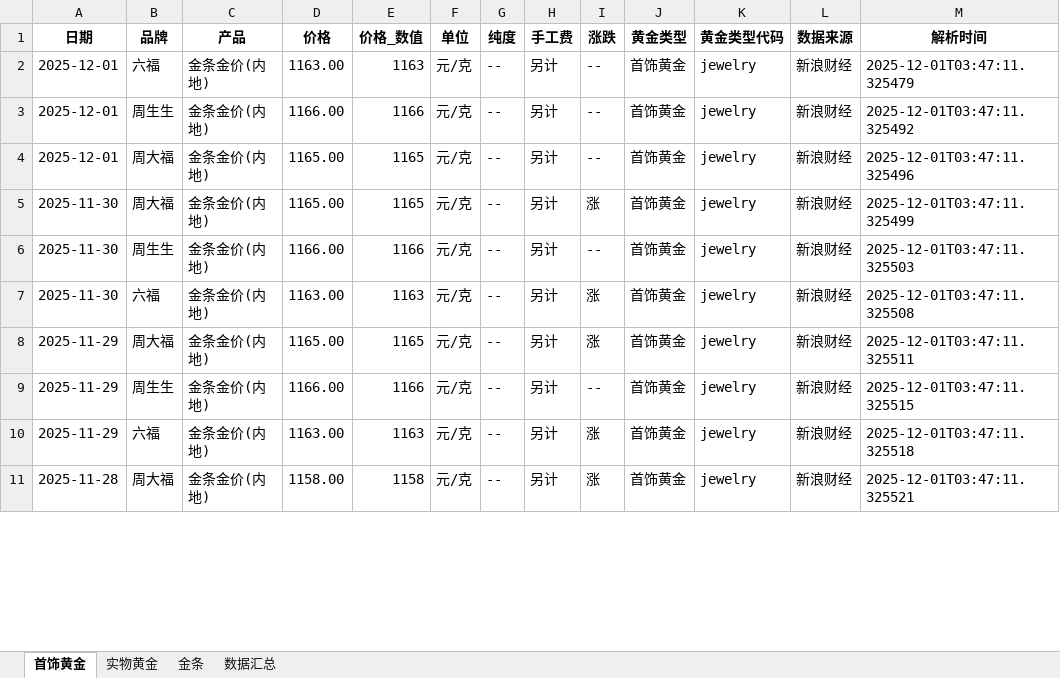
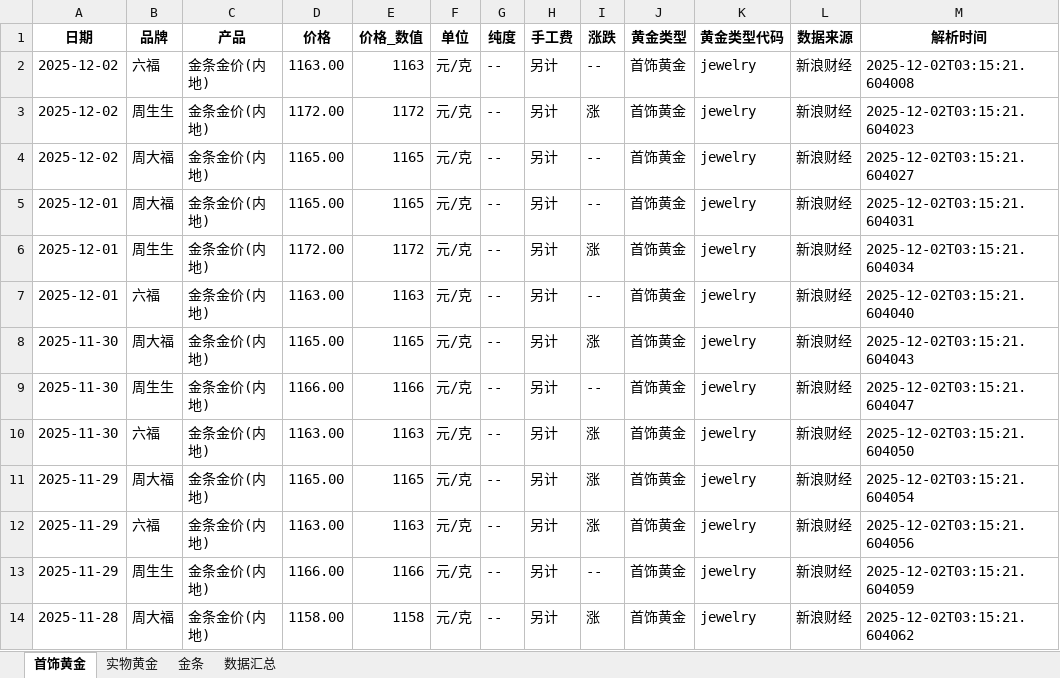
Before and after one commit to chengazhen/python-gold, an Excel workbook: combined_gold_data.xlsx, sheet 首饰黄金, drawn as a sheet; only a part is shown; values as stored, in another font and other column widths than the file's, no borders; addresses are those after the commit; the diff covers the shown part only; the diff names each change by its address in the sheet, - before the commit and + after, or states it on an @@ line.

```diff
--- a/combined_gold_data.xlsx (sheet 首饰黄金)
+++ b/combined_gold_data.xlsx (sheet 首饰黄金)
+row 2: 2025-12-02 | 六福 | 金条金价(内地) | 1163.00 | 1163 | 元/克 | -- | 另计 | -- | 首饰黄金 | jewelry | 新浪财经 | 2025-12-02T03:15:21.604008
+row 3: 2025-12-02 | 周生生 | 金条金价(内地) | 1172.00 | 1172 | 元/克 | -- | 另计 | 涨 | 首饰黄金 | jewelry | 新浪财经 | 2025-12-02T03:15:21.604023
+row 4: 2025-12-02 | 周大福 | 金条金价(内地) | 1165.00 | 1165 | 元/克 | -- | 另计 | -- | 首饰黄金 | jewelry | 新浪财经 | 2025-12-02T03:15:21.604027
-B5 (品牌): 六福
+B5 (品牌): 周大福
-D5 (价格): 1163.00
+D5 (价格): 1165.00
-E5 (价格_数值): 1163
+E5 (价格_数值): 1165
-M5 (解析时间): 2025-12-01T03:47:11.325479
+M5 (解析时间): 2025-12-02T03:15:21.604031
-D6 (价格): 1166.00
+D6 (价格): 1172.00
-E6 (价格_数值): 1166
+E6 (价格_数值): 1172
-I6 (涨跌): --
+I6 (涨跌): 涨
-M6 (解析时间): 2025-12-01T03:47:11.325492
+M6 (解析时间): 2025-12-02T03:15:21.604034
-B7 (品牌): 周大福
+B7 (品牌): 六福
-D7 (价格): 1165.00
+D7 (价格): 1163.00
-E7 (价格_数值): 1165
+E7 (价格_数值): 1163
-M7 (解析时间): 2025-12-01T03:47:11.325496
+M7 (解析时间): 2025-12-02T03:15:21.604040
-M8 (解析时间): 2025-12-01T03:47:11.325499
+M8 (解析时间): 2025-12-02T03:15:21.604043
-M9 (解析时间): 2025-12-01T03:47:11.325503
+M9 (解析时间): 2025-12-02T03:15:21.604047
-M10 (解析时间): 2025-12-01T03:47:11.325508
+M10 (解析时间): 2025-12-02T03:15:21.604050
-M11 (解析时间): 2025-12-01T03:47:11.325511
+M11 (解析时间): 2025-12-02T03:15:21.604054
-B12 (品牌): 周生生
+B12 (品牌): 六福
-D12 (价格): 1166.00
+D12 (价格): 1163.00
-E12 (价格_数值): 1166
+E12 (价格_数值): 1163
-I12 (涨跌): --
+I12 (涨跌): 涨
-M12 (解析时间): 2025-12-01T03:47:11.325515
+M12 (解析时间): 2025-12-02T03:15:21.604056
-B13 (品牌): 六福
+B13 (品牌): 周生生
-D13 (价格): 1163.00
+D13 (价格): 1166.00
-E13 (价格_数值): 1163
+E13 (价格_数值): 1166
-I13 (涨跌): 涨
+I13 (涨跌): --
-M13 (解析时间): 2025-12-01T03:47:11.325518
+M13 (解析时间): 2025-12-02T03:15:21.604059
-M14 (解析时间): 2025-12-01T03:47:11.325521
+M14 (解析时间): 2025-12-02T03:15:21.604062
```
Also changed, not shown: 1 added row, 4 removed rows and 82 edited cells elsewhere in this sheet, sheet 实物黄金, sheet 金条, sheet 数据汇总, gold_bar_latest.xlsx, jewelry_gold_latest.xlsx, 11 other files.
